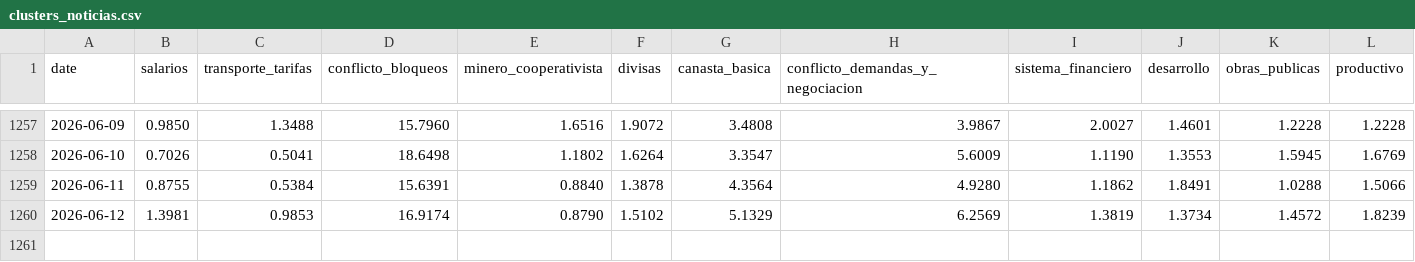
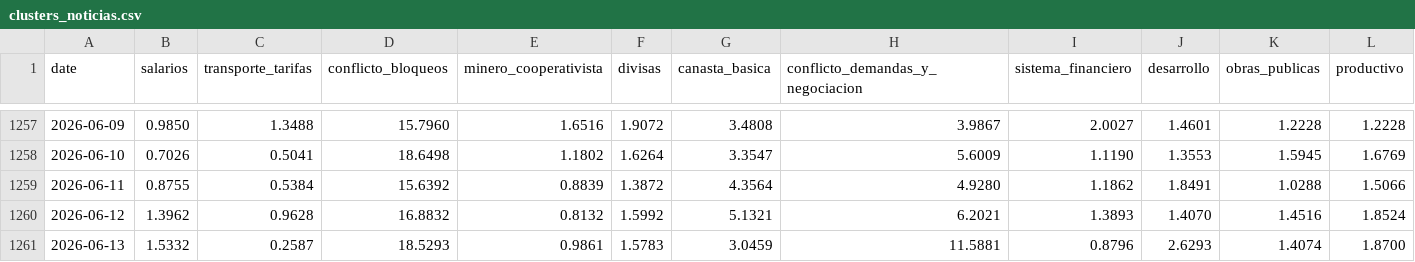
Before and after one commit to pr0nstar/bo-ts, a CSV file: data/clusters_noticias.csv, drawn as a sheet; only a part is shown, gaps mark what is left out; rows hold the shown columns only; the diff covers the shown part only; the diff names each change by its address in the sheet, - before the commit and + after, or states it on an @@ line.

Commit message:
auto update ts

```diff
--- a/data/clusters_noticias.csv
+++ b/data/clusters_noticias.csv
-D1259 (conflicto_bloqueos): 15.6391
+D1259 (conflicto_bloqueos): 15.6392
-E1259 (minero_cooperativista): 0.8840
+E1259 (minero_cooperativista): 0.8839
-F1259 (divisas): 1.3878
+F1259 (divisas): 1.3872
-B1260 (salarios): 1.3981
+B1260 (salarios): 1.3962
-C1260 (transporte_tarifas): 0.9853
+C1260 (transporte_tarifas): 0.9628
-D1260 (conflicto_bloqueos): 16.9174
+D1260 (conflicto_bloqueos): 16.8832
-E1260 (minero_cooperativista): 0.8790
+E1260 (minero_cooperativista): 0.8132
-F1260 (divisas): 1.5102
+F1260 (divisas): 1.5992
-G1260 (canasta_basica): 5.1329
+G1260 (canasta_basica): 5.1321
-H1260 (conflicto_demandas_y_negociacion): 6.2569
+H1260 (conflicto_demandas_y_negociacion): 6.2021
-I1260 (sistema_financiero): 1.3819
+I1260 (sistema_financiero): 1.3893
-J1260 (desarrollo): 1.3734
+J1260 (desarrollo): 1.4070
-K1260 (obras_publicas): 1.4572
+K1260 (obras_publicas): 1.4516
-L1260 (productivo): 1.8239
+L1260 (productivo): 1.8524
+row 1261: 2026-06-13 | 1.5332 | 0.2587 | 18.5293 | 0.9861 | 1.5783 | 3.0459 | 11.5881 | 0.8796 | 2.6293 | 1.4074 | 1.8700
```
Also changed, not shown: 1 edited cell elsewhere in this file.
